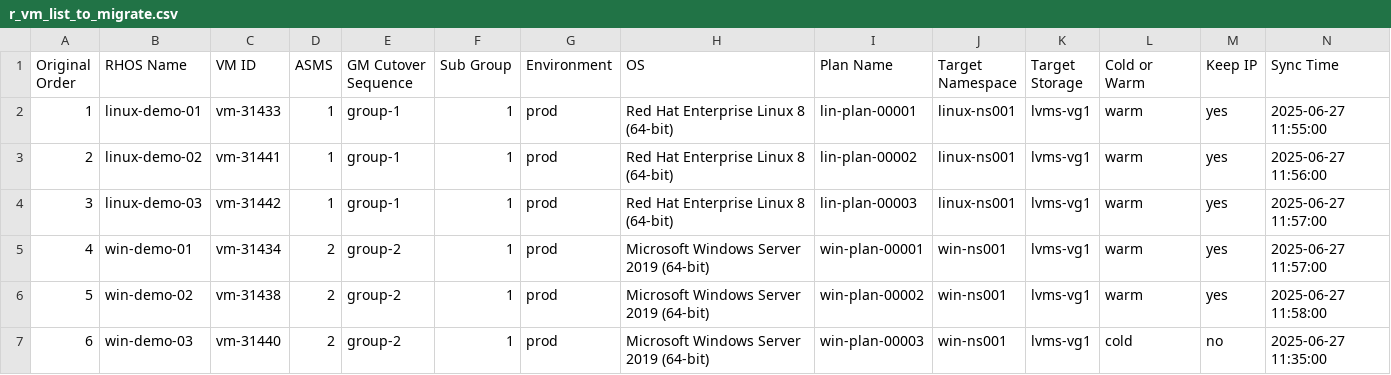
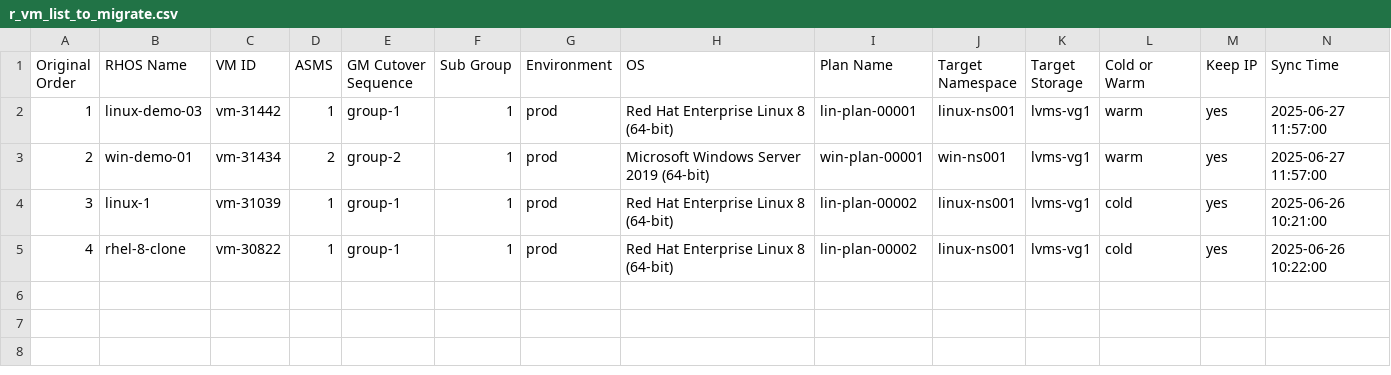
Before and after one commit to jainirajesh/mtvvmwtoopenshift, a CSV file: r_vm_list_to_migrate.csv, drawn as a sheet.

Commit message:
Update r_vm_list_to_migrate.csv

```diff
--- a/r_vm_list_to_migrate.csv
+++ b/r_vm_list_to_migrate.csv
@@ -1,7 +1,5 @@
 Original Order,RHOS Name,VM ID,ASMS,GM Cutover Sequence,Sub Group,Environment,OS,Plan Name,Target Namespace,Target Storage,Cold or Warm,Keep IP,Sync Time
-1,linux-demo-01,vm-31433,1,group-1,1,prod,Red Hat Enterprise Linux 8 (64-bit),lin-plan-00001,linux-ns001,lvms-vg1,warm,yes,2025-06-27 11:55:00
-2,linux-demo-02,vm-31441,1,group-1,1,prod,Red Hat Enterprise Linux 8 (64-bit),lin-plan-00002,linux-ns001,lvms-vg1,warm,yes,2025-06-27 11:56:00
-3,linux-demo-03,vm-31442,1,group-1,1,prod,Red Hat Enterprise Linux 8 (64-bit),lin-plan-00003,linux-ns001,lvms-vg1,warm,yes,2025-06-27 11:57:00
-4,win-demo-01,vm-31434,2,group-2,1,prod,Microsoft Windows Server 2019 (64-bit),win-plan-00001,win-ns001,lvms-vg1,warm,yes,2025-06-27 11:57:00
-5,win-demo-02,vm-31438,2,group-2,1,prod,Microsoft Windows Server 2019 (64-bit),win-plan-00002,win-ns001,lvms-vg1,warm,yes,2025-06-27 11:58:00
-6,win-demo-03,vm-31440,2,group-2,1,prod,Microsoft Windows Server 2019 (64-bit),win-plan-00003,win-ns001,lvms-vg1,cold,no,2025-06-27 11:35:00
+1,linux-demo-03,vm-31442,1,group-1,1,prod,Red Hat Enterprise Linux 8 (64-bit),lin-plan-00001,linux-ns001,lvms-vg1,warm,yes,2025-06-27 11:57:00
+2,win-demo-01,vm-31434,2,group-2,1,prod,Microsoft Windows Server 2019 (64-bit),win-plan-00001,win-ns001,lvms-vg1,warm,yes,2025-06-27 11:57:00
+3,linux-1,vm-31039,1,group-1,1,prod,Red Hat Enterprise Linux 8 (64-bit),lin-plan-00002,linux-ns001,lvms-vg1,cold,yes,2025-06-26 10:21:00
+4,rhel-8-clone,vm-30822,1,group-1,1,prod,Red Hat Enterprise Linux 8 (64-bit),lin-plan-00002,linux-ns001,lvms-vg1,cold,yes,2025-06-26 10:22:00
```
